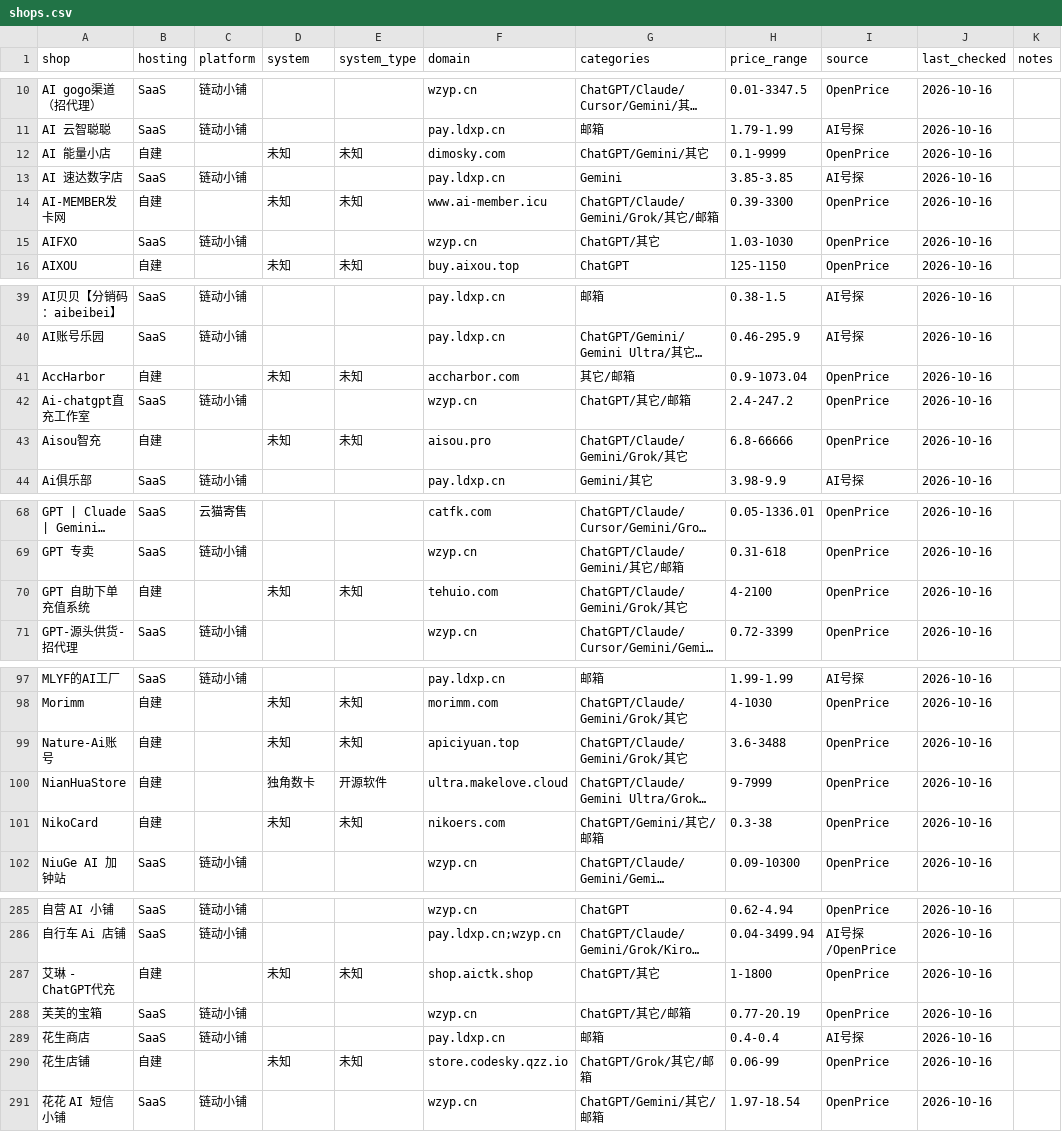
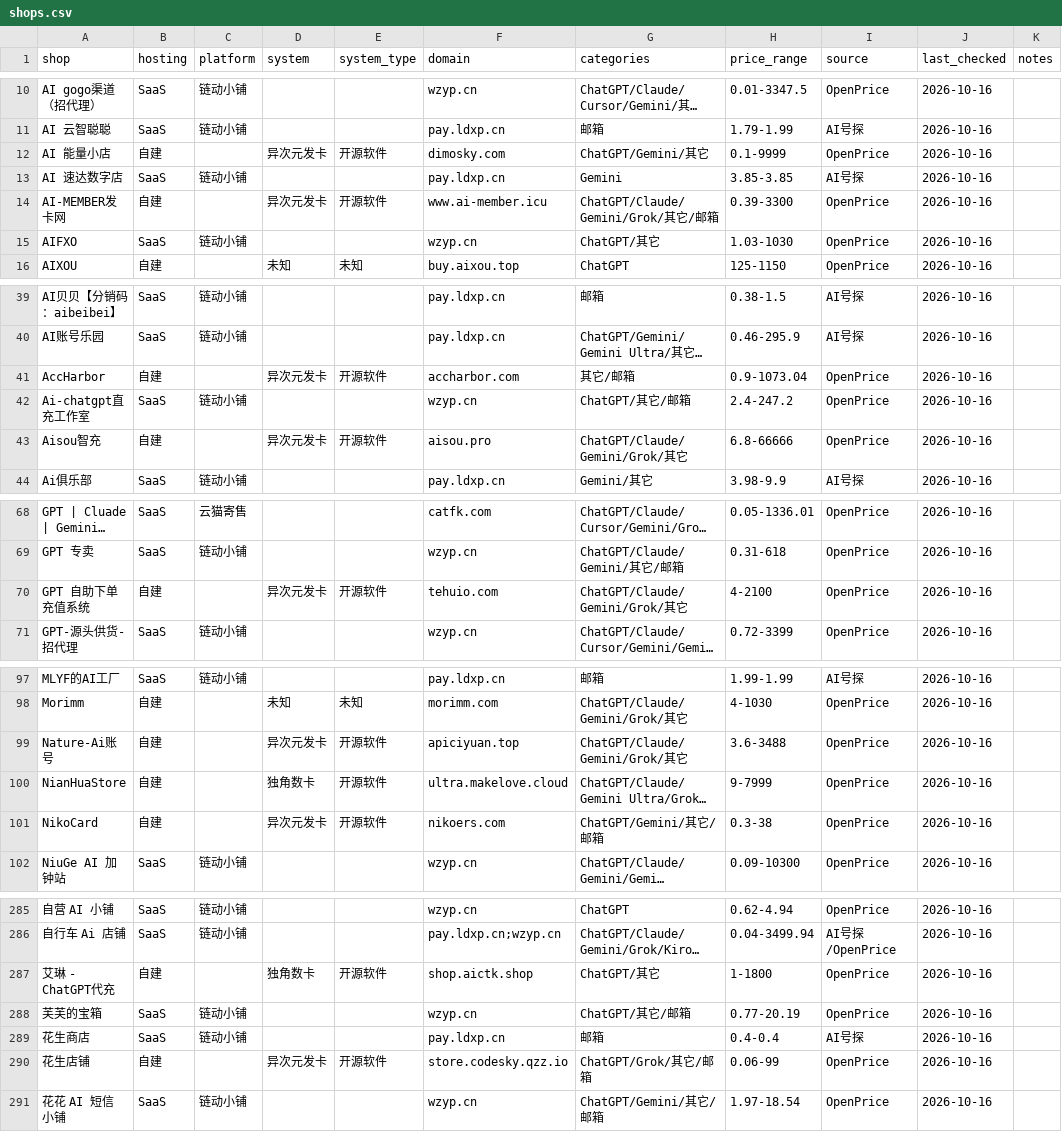
Before and after one commit to ruruamour/ai-relay-atlas, a CSV file: data/shops/shops.csv, drawn as a sheet; only a part is shown, gaps mark what is left out; long unchanged cells end in …; the diff covers the shown part only; the diff names each change by its address in the sheet, - before the commit and + after, or states it on an @@ line.

Commit message:
data: 探明自建店发卡系统（异次元发卡为主）

```diff
--- a/data/shops/shops.csv
+++ b/data/shops/shops.csv
-D12 (system): 未知
+D12 (system): 异次元发卡
-E12 (system_type): 未知
+E12 (system_type): 开源软件
-D14 (system): 未知
+D14 (system): 异次元发卡
-E14 (system_type): 未知
+E14 (system_type): 开源软件
-D41 (system): 未知
+D41 (system): 异次元发卡
-E41 (system_type): 未知
+E41 (system_type): 开源软件
-D43 (system): 未知
+D43 (system): 异次元发卡
-E43 (system_type): 未知
+E43 (system_type): 开源软件
-D70 (system): 未知
+D70 (system): 异次元发卡
-E70 (system_type): 未知
+E70 (system_type): 开源软件
-D99 (system): 未知
+D99 (system): 异次元发卡
-E99 (system_type): 未知
+E99 (system_type): 开源软件
-D101 (system): 未知
+D101 (system): 异次元发卡
-E101 (system_type): 未知
+E101 (system_type): 开源软件
-D287 (system): 未知
+D287 (system): 独角数卡
-E287 (system_type): 未知
+E287 (system_type): 开源软件
-D290 (system): 未知
+D290 (system): 异次元发卡
-E290 (system_type): 未知
+E290 (system_type): 开源软件
```
Also changed, not shown: 10 edited cells elsewhere in this file, 3 other files.
